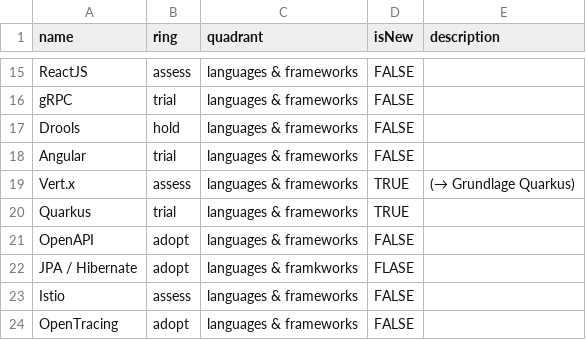
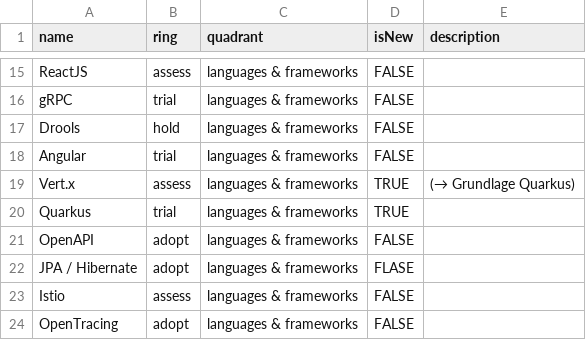
Before and after one commit to levigo/tech-radar, a CSV file: radar.csv, drawn as a sheet; only a part is shown, gaps mark what is left out.

Commit message:
Update radar.csv

```diff
--- a/radar.csv
+++ b/radar.csv
@@ -21,3 +21,3 @@ Quarkus,trial,languages & frameworks,TRUE,""
 OpenAPI,adopt,languages & frameworks,FALSE,""
-JPA / Hibernate,adopt,languages & framkworks,FLASE,""
+JPA / Hibernate,adopt,languages & frameworks,FLASE,""
 Istio,assess,languages & frameworks,FALSE,""
```
